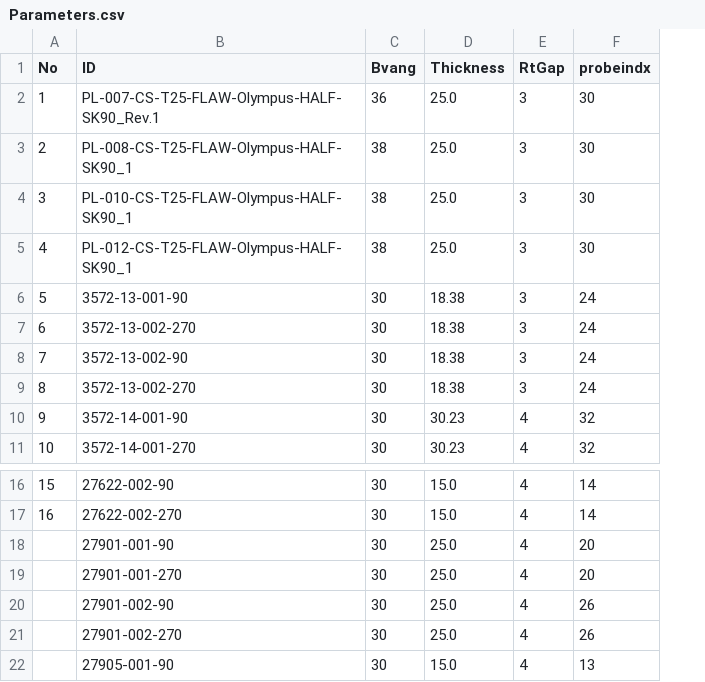
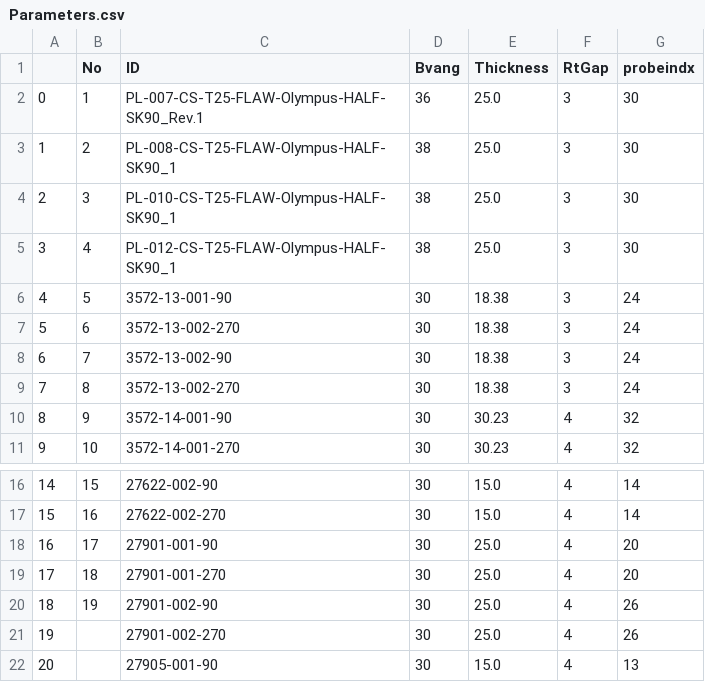
Before and after one commit to billyhjm/KRISS_ndt_specimen, a CSV file: src/Parameters.csv, drawn as a sheet; only a part is shown, gaps mark what is left out; addresses are those after the commit; the diff names each change by its address in the sheet, - before the commit and + after, or states it on an @@ line.

```diff
--- a/src/Parameters.csv
+++ b/src/Parameters.csv
+column A, rows 2-11: 0 | 1 | 2 | 3 | 4 | 5 | 6 | 7 | 8 | 9; rows 16-22: 14 | 15 | 16 | 17 | 18 | 19 | 20
-B18 (No): (empty)
+B18 (No): 17
-B19 (No): (empty)
+B19 (No): 18
-B20 (No): (empty)
+B20 (No): 19
```
Also changed, not shown: 3 other files.
